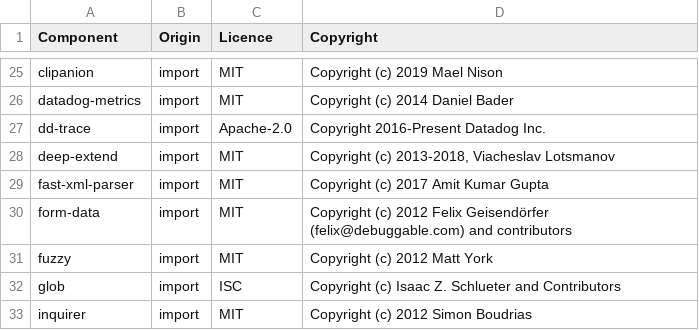
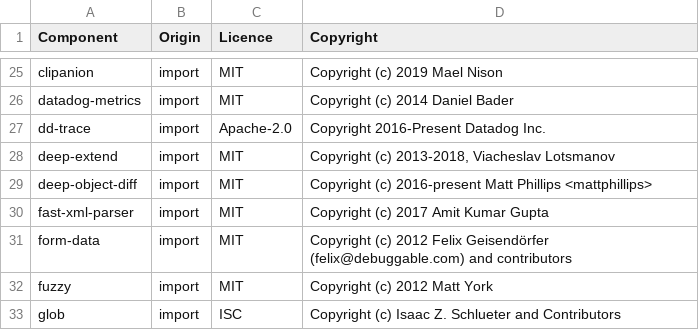
Before and after one commit to DataDog/datadog-ci, a CSV file: LICENSE-3rdparty.csv, drawn as a sheet; only a part is shown, gaps mark what is left out; the shorter side is filled out with more unchanged rows; the diff names each change by its address in the sheet, - before the commit and + after, or states it on an @@ line.

```diff
--- a/LICENSE-3rdparty.csv
+++ b/LICENSE-3rdparty.csv
+row 29: deep-object-diff | import | MIT | Copyright (c) 2016-present Matt Phillips <mattphillips>
```
Also changed, not shown: 12 other files.
